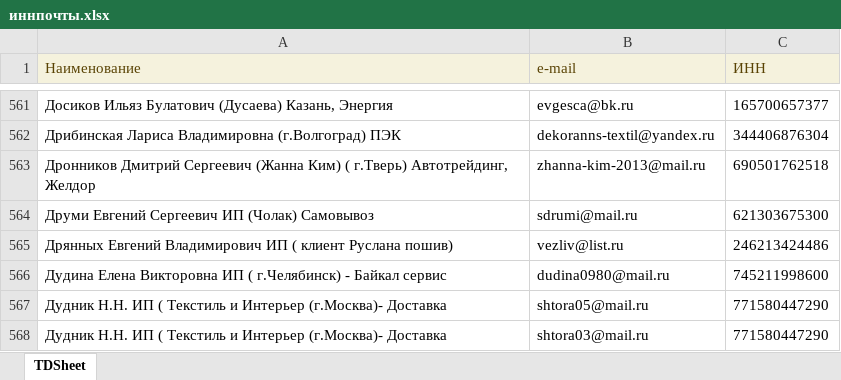
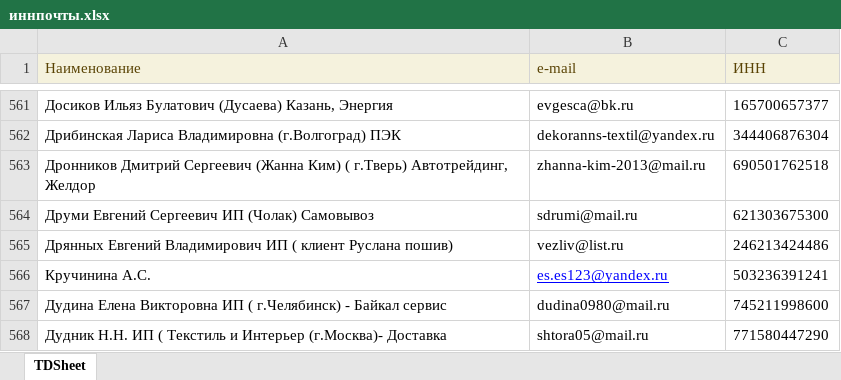
Before and after one commit to Raslerga/112233, an Excel workbook: иннпочты.xlsx, sheet TDSheet, drawn as a sheet; only a part is shown, gaps mark what is left out; the shorter side is filled out with more unchanged rows; values as stored, in another font and other column widths than the file's, no borders; the diff names each change by its address in the sheet, - before the commit and + after, or states it on an @@ line.

Commit message:
Add files via upload

```diff
--- a/иннпочты.xlsx (sheet TDSheet)
+++ b/иннпочты.xlsx (sheet TDSheet)
+row 566: Кручинина А.С. | es.es123@yandex.ru | 503236391241
```
